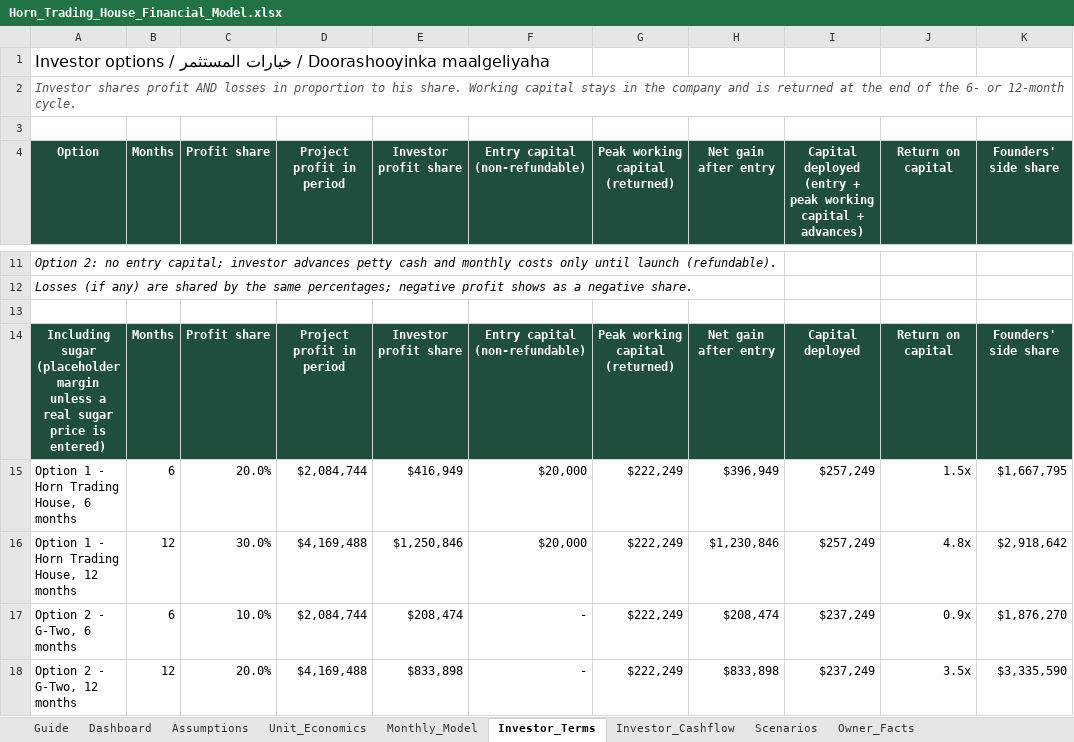
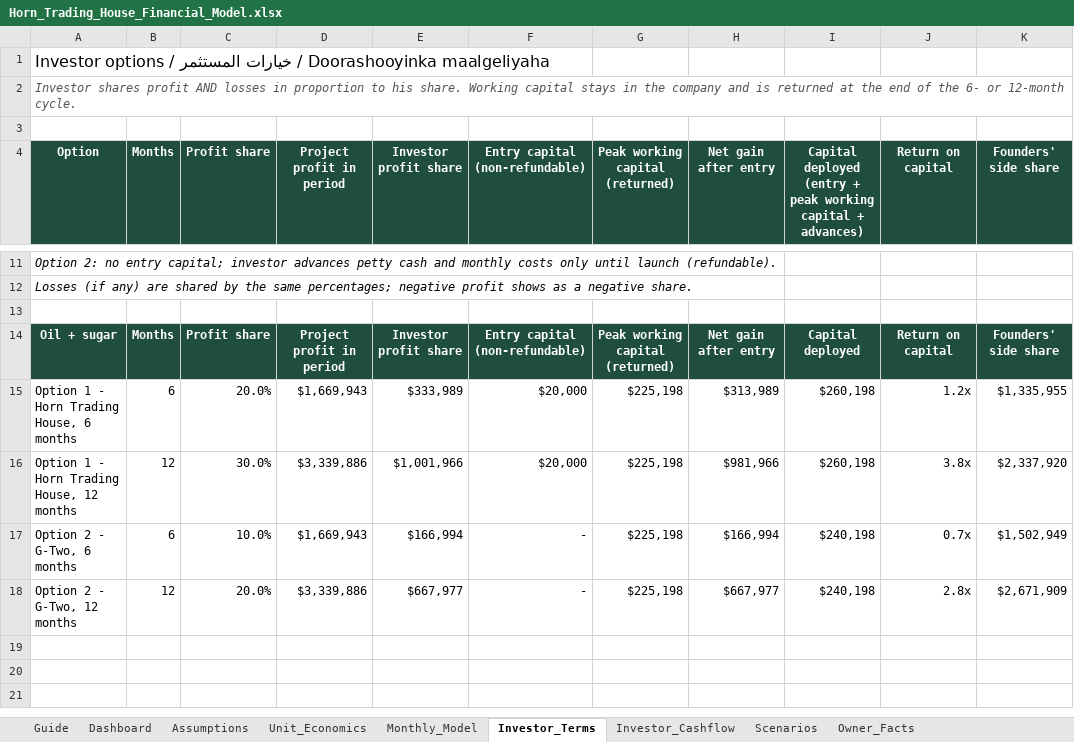
Before and after one commit to grislandapp-eng/greenoz, an Excel workbook: feasibility/Horn_Trading_House_Financial_Model.xlsx, sheet Investor_Terms, drawn as a sheet; only a part is shown, gaps mark what is left out; values as stored, in another font and other column widths than the file's, no borders; the diff covers the shown part only; the diff names each change by its address in the sheet, - before the commit and + after, or states it on an @@ line.

```diff
--- a/feasibility/Horn_Trading_House_Financial_Model.xlsx (sheet Investor_Terms)
+++ b/feasibility/Horn_Trading_House_Financial_Model.xlsx (sheet Investor_Terms)
-A14 (Option): Including sugar (placeholder margin unless a real sugar price is entered)
+A14 (Option): Oil + sugar
-D15 (Project profit in period): $2,084,744
+D15 (Project profit in period): $1,669,943
-E15 (Investor profit share): $416,949
+E15 (Investor profit share): $333,989
-G15:G18 (Peak working capital (returned)): $222,249
+G15:G18 (Peak working capital (returned)): $225,198
-H15 (Net gain after entry): $396,949
+H15 (Net gain after entry): $313,989
-I15:I16: $257,249
+I15:I16: $260,198
-J15 (Return on capital): 1.5x
+J15 (Return on capital): 1.2x
-K15 (Founders' side share): $1,667,795
+K15 (Founders' side share): $1,335,955
-D16 (Project profit in period): $4,169,488
+D16 (Project profit in period): $3,339,886
-E16 (Investor profit share): $1,250,846
+E16 (Investor profit share): $1,001,966
-H16 (Net gain after entry): $1,230,846
+H16 (Net gain after entry): $981,966
-J16 (Return on capital): 4.8x
+J16 (Return on capital): 3.8x
-K16 (Founders' side share): $2,918,642
+K16 (Founders' side share): $2,337,920
-D17 (Project profit in period): $2,084,744
+D17 (Project profit in period): $1,669,943
-E17 (Investor profit share): $208,474
+E17 (Investor profit share): $166,994
-H17 (Net gain after entry): $208,474
+H17 (Net gain after entry): $166,994
-I17:I18: $237,249
+I17:I18: $240,198
-J17 (Return on capital): 0.9x
+J17 (Return on capital): 0.7x
-K17 (Founders' side share): $1,876,270
+K17 (Founders' side share): $1,502,949
-D18 (Project profit in period): $4,169,488
+D18 (Project profit in period): $3,339,886
-E18 (Investor profit share): $833,898
+E18 (Investor profit share): $667,977
-H18 (Net gain after entry): $833,898
+H18 (Net gain after entry): $667,977
-J18 (Return on capital): 3.5x
+J18 (Return on capital): 2.8x
-K18 (Founders' side share): $3,335,590
+K18 (Founders' side share): $2,671,909
```
Also changed, not shown: 27 edited cells elsewhere in this sheet, sheet Investor_Cashflow, sheet Monthly_Model, sheet Scenarios, sheet Assumptions, sheet Unit_Economics, sheet Dashboard, 2 more sheets, formulas that keep their value, feasibility/Investor_Financial_Model.xlsx, 11 other files.
